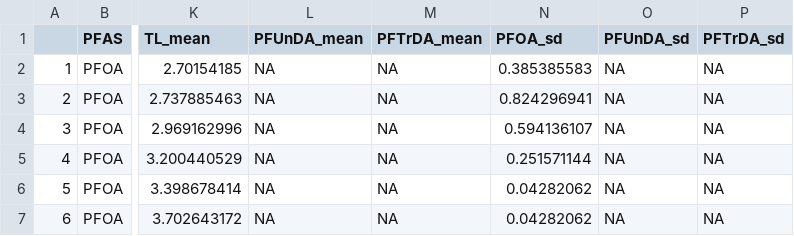
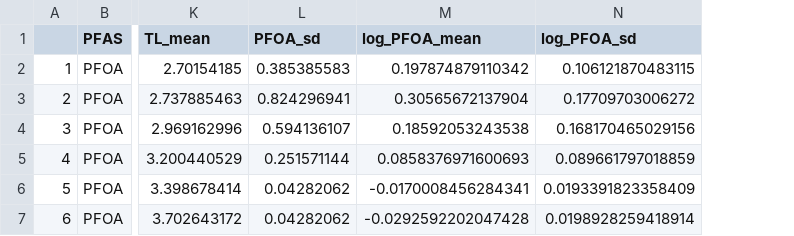
Before and after one commit to ThisIsLorenzo/PFAS_Trophic_Magnification, a CSV file: Rdata/Cara_2022_loc4.csv, drawn as a sheet; only a part is shown, gaps mark what is left out; removed rows and columns are numbered as before the commit, all else as after; the diff names each change by its address in the sheet, - before the commit and + after, or states it on an @@ line.

```diff
--- a/Rdata/Cara_2022_loc4.csv
+++ b/Rdata/Cara_2022_loc4.csv
-column L (PFUnDA_mean), rows 2-7: all NA
-column M (PFTrDA_mean), rows 2-7: all NA
-column O (PFUnDA_sd), rows 2-7: all NA
-column P (PFTrDA_sd), rows 2-7: all NA
+column M (log_PFOA_mean), rows 2-7: 0.197874879110342 | 0.30565672137904 | 0.18592053243538 | 0.0858376971600693 | -0.0170008456284341 | -0.0292592202047428
+column N (log_PFOA_sd), rows 2-7: 0.106121870483115 | 0.17709703006272 | 0.168170465029156 | 0.089661797018859 | 0.0193391823358409 | 0.0198928259418914
```
Also changed, not shown: Rdata/Cara_2022_loc5.csv, Rdata/Cara_2022_loc8.csv, 47 other files.
